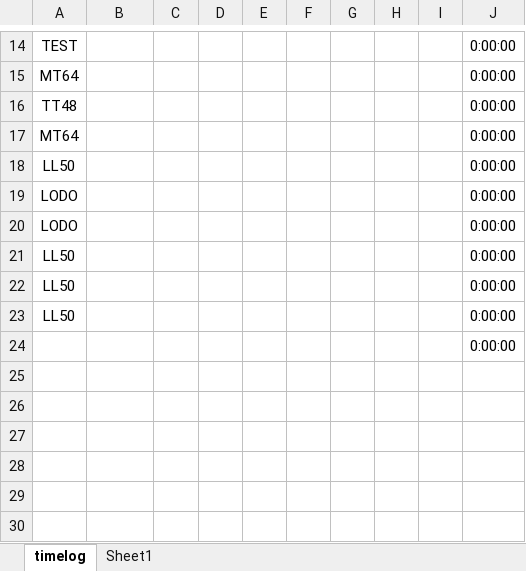
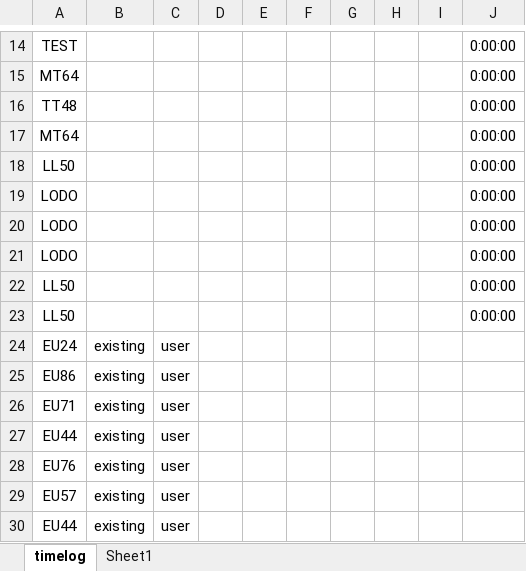
Before and after one commit to 6lack-L/Terminal, an Excel workbook: Website/Timelog.xlsx, sheet timelog, drawn as a sheet; only a part is shown, gaps mark what is left out; values as stored, in another font and other column widths than the file's, no borders; charts and pictures and table styles not drawn; removed rows and columns are numbered as before the commit, all else as after; the diff names each change by its address in the sheet, - before the commit and + after, or states it on an @@ line.

```diff
--- a/Website/Timelog.xlsx (sheet timelog)
+++ b/Website/Timelog.xlsx (sheet timelog)
+row 21: LODO |  |  |  |  |  |  |  |  | 0:00:00
-row 23: LL50 |  |  |  |  |  |  |  |  | 0:00:00
-row 24:  |  |  |  |  |  |  |  |  | 0:00:00
+row 24: EU24 | existing | user
+row 25: EU86 | existing | user
+row 26: EU71 | existing | user
+row 27: EU44 | existing | user
+row 28: EU76 | existing | user
+row 29: EU57 | existing | user
+row 30: EU44 | existing | user
```
Also changed, not shown: sheet Sheet1, formulas that keep their value, 21 other files.
